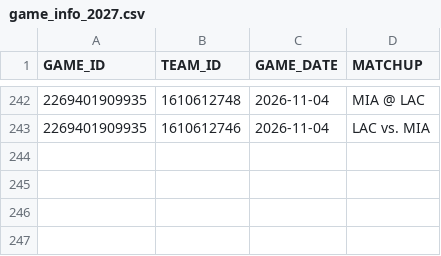
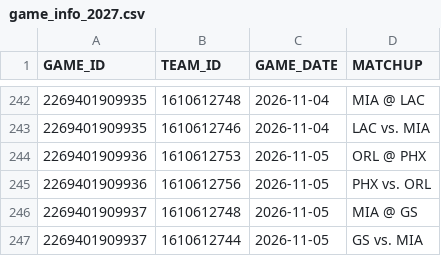
Before and after one commit to abeilke2002/belch-bets, a CSV file: csvs/game_info_2027.csv, drawn as a sheet; only a part is shown, gaps mark what is left out; the diff names each change by its address in the sheet, - before the commit and + after, or states it on an @@ line.

```diff
--- a/csvs/game_info_2027.csv
+++ b/csvs/game_info_2027.csv
+row 244: 2269401909936 | 1610612753 | 2026-11-05 | ORL @ PHX
+row 245: 2269401909936 | 1610612756 | 2026-11-05 | PHX vs. ORL
+row 246: 2269401909937 | 1610612748 | 2026-11-05 | MIA @ GS
+row 247: 2269401909937 | 1610612744 | 2026-11-05 | GS vs. MIA
```
Also changed, not shown: csvs/2027_all_box.csv, 2 other files.
